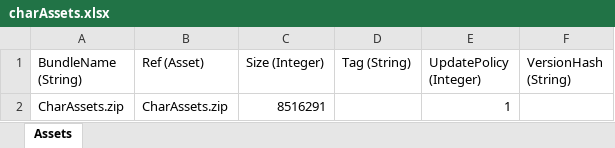
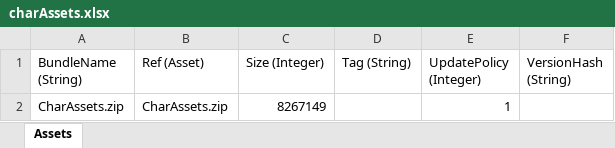
Before and after one commit to stu43005/sdorica-wiki-bot, an Excel workbook: client_gamedata/charAssets.xlsx, sheet Assets, drawn as a sheet; values as stored, in another font and other column widths than the file's, no borders; the diff names each change by its address in the sheet, - before the commit and + after, or states it on an @@ line.

```diff
--- a/client_gamedata/charAssets.xlsx (sheet Assets)
+++ b/client_gamedata/charAssets.xlsx (sheet Assets)
-C2 (Size (Integer)): 8516291
+C2 (Size (Integer)): 8267149
```
Also changed, not shown: 7 other files.
